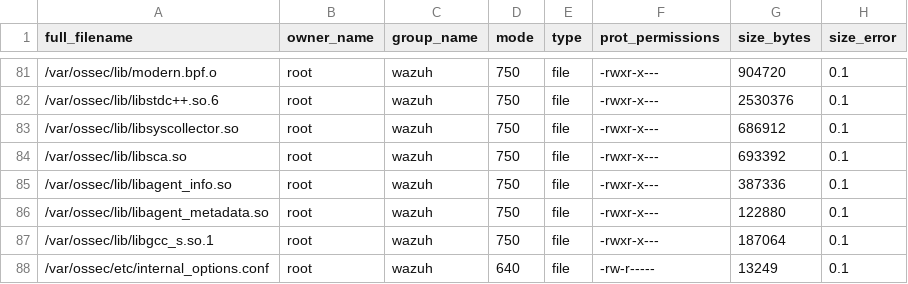
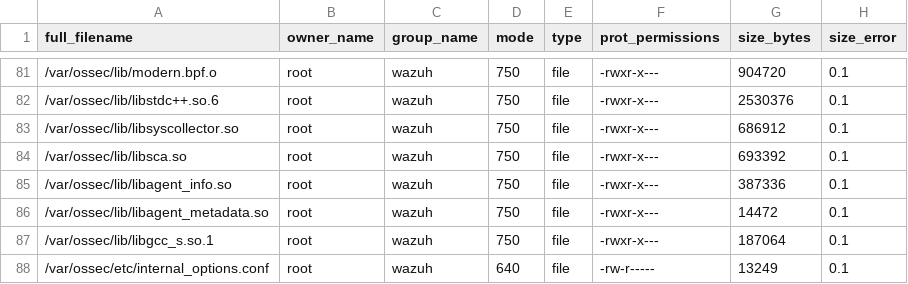
Before and after one commit to alonsobsd/wazuh-freebsd, a CSV file: .github/actions/check_files/rpm_linux_agent_amd64.csv, drawn as a sheet; only a part is shown, gaps mark what is left out.

```diff
--- a/.github/actions/check_files/rpm_linux_agent_amd64.csv
+++ b/.github/actions/check_files/rpm_linux_agent_amd64.csv
@@ -85,3 +85,3 @@ full_filename,owner_name,group_name,mode,type,prot_permissions,size_bytes,size_e
 /var/ossec/lib/libagent_info.so,root,wazuh,750,file,-rwxr-x---,387336,0.1
-/var/ossec/lib/libagent_metadata.so,root,wazuh,750,file,-rwxr-x---,122880,0.1
+/var/ossec/lib/libagent_metadata.so,root,wazuh,750,file,-rwxr-x---,14472,0.1
 /var/ossec/lib/libgcc_s.so.1,root,wazuh,750,file,-rwxr-x---,187064,0.1
```
Also changed, not shown: .github/actions/check_files/rpm_linux_agent_i386.csv.
